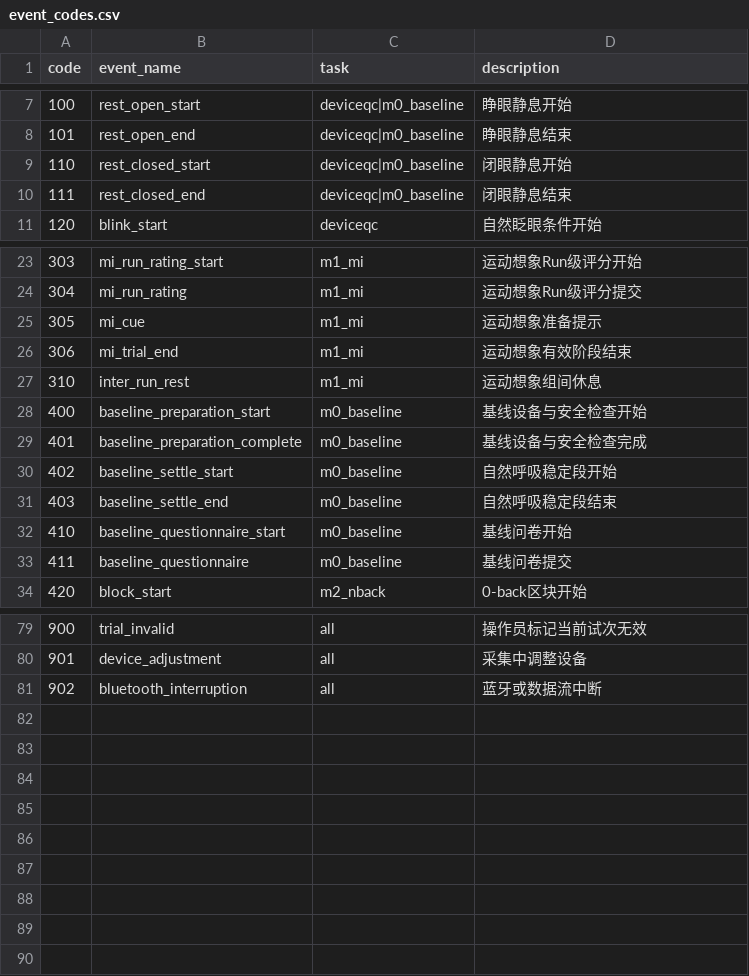
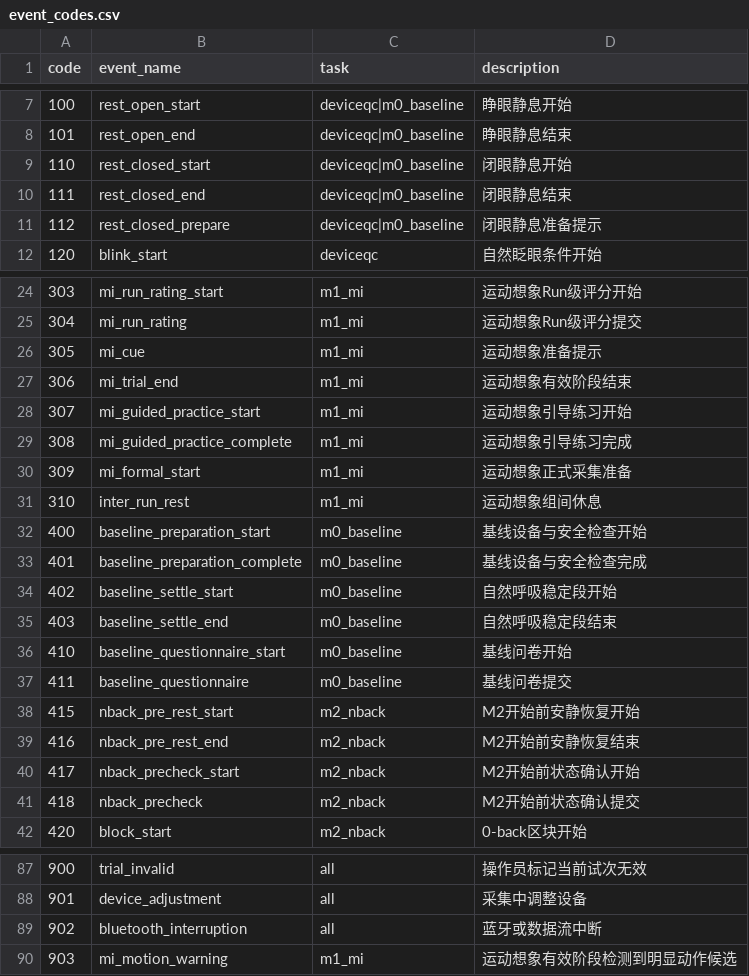
Before and after one commit to shaun5297/bsense-lsl, a CSV file: config/event_codes.csv, drawn as a sheet; only a part is shown, gaps mark what is left out; the diff names each change by its address in the sheet, - before the commit and + after, or states it on an @@ line.

```diff
--- a/config/event_codes.csv
+++ b/config/event_codes.csv
+row 11: 112 | rest_closed_prepare | deviceqc|m0_baseline | 闭眼静息准备提示
+row 28: 307 | mi_guided_practice_start | m1_mi | 运动想象引导练习开始
+row 29: 308 | mi_guided_practice_complete | m1_mi | 运动想象引导练习完成
+row 30: 309 | mi_formal_start | m1_mi | 运动想象正式采集准备
+row 38: 415 | nback_pre_rest_start | m2_nback | M2开始前安静恢复开始
+row 39: 416 | nback_pre_rest_end | m2_nback | M2开始前安静恢复结束
+row 40: 417 | nback_precheck_start | m2_nback | M2开始前状态确认开始
+row 41: 418 | nback_precheck | m2_nback | M2开始前状态确认提交
+row 90: 903 | mi_motion_warning | m1_mi | 运动想象有效阶段检测到明显动作候选
```
Also changed, not shown: 18 other files.
